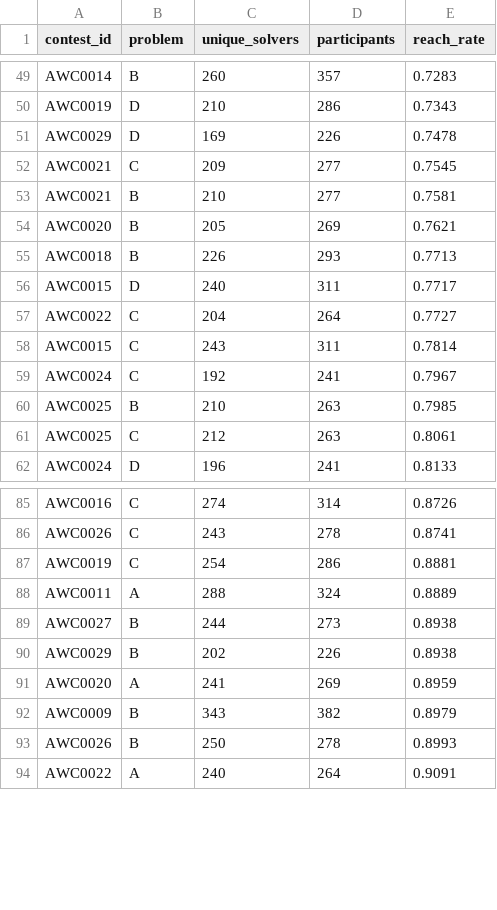
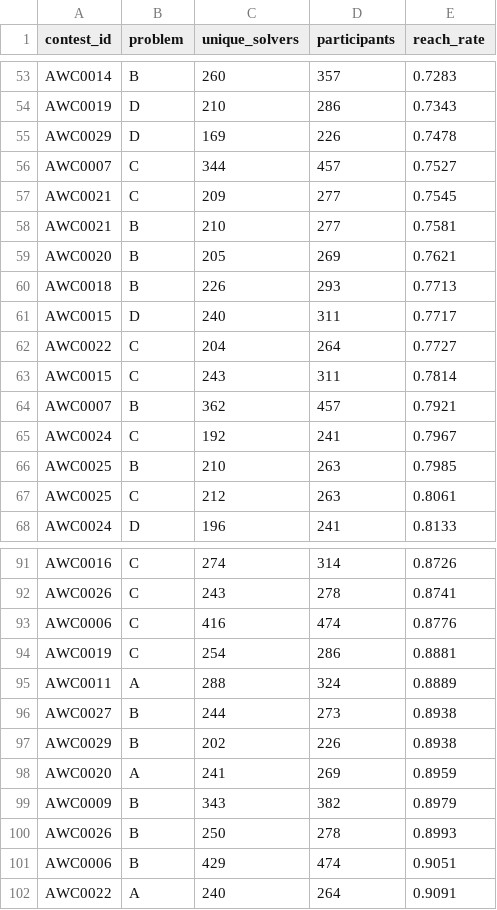
Before and after one commit to hibit-at/AWC_Calendar, a CSV file: data/reach_ranking.csv, drawn as a sheet; only a part is shown, gaps mark what is left out; the diff covers the shown part only; the diff names each change by its address in the sheet, - before the commit and + after, or states it on an @@ line.

```diff
--- a/data/reach_ranking.csv
+++ b/data/reach_ranking.csv
+row 56: AWC0007 | C | 344 | 457 | 0.7527
+row 64: AWC0007 | B | 362 | 457 | 0.7921
+row 93: AWC0006 | C | 416 | 474 | 0.8776
+row 101: AWC0006 | B | 429 | 474 | 0.9051
```
Also changed, not shown: 6 added rows elsewhere in this file, data/trap_ranking.csv, data/unique_ac_ranking.csv, 1 other file.
